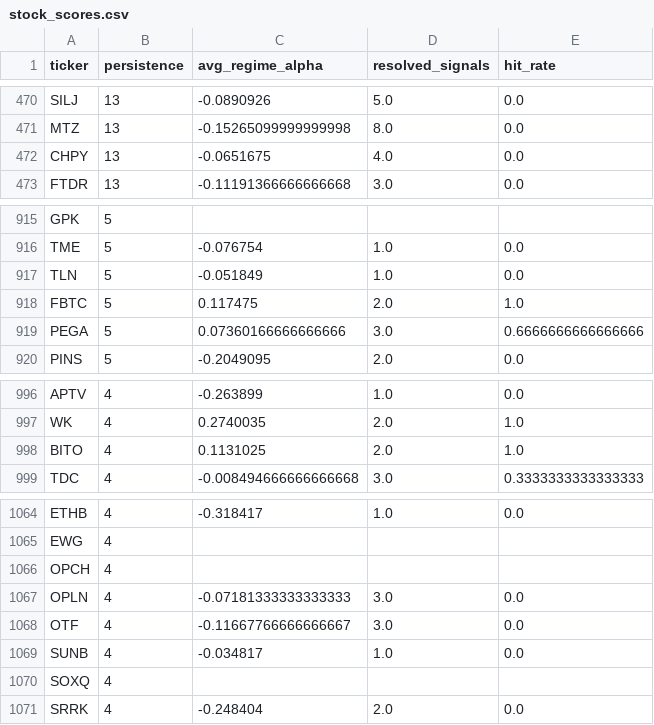
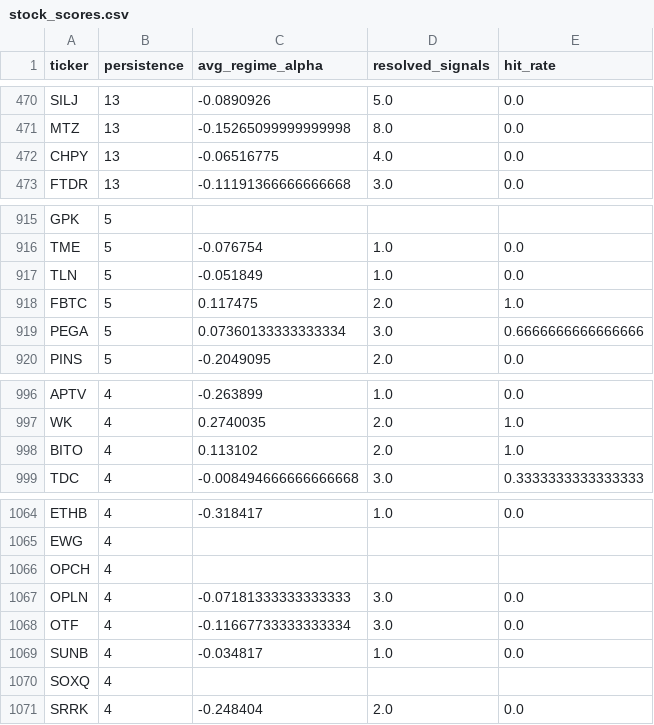
Before and after one commit to helioskozak-cloud/regime-desk, a CSV file: data/stock_scores.csv, drawn as a sheet; only a part is shown, gaps mark what is left out.

```diff
--- a/data/stock_scores.csv
+++ b/data/stock_scores.csv
@@ -471,3 +471,3 @@ SILJ,13,-0.0890926,5.0,0.0
 MTZ,13,-0.15265099999999998,8.0,0.0
-CHPY,13,-0.0651675,4.0,0.0
+CHPY,13,-0.06516775,4.0,0.0
 FTDR,13,-0.11191366666666668,3.0,0.0
@@ -918,3 +918,3 @@ TLN,5,-0.051849,1.0,0.0
 FBTC,5,0.117475,2.0,1.0
-PEGA,5,0.07360166666666666,3.0,0.6666666666666666
+PEGA,5,0.07360133333333334,3.0,0.6666666666666666
 PINS,5,-0.2049095,2.0,0.0
@@ -997,3 +997,3 @@ APTV,4,-0.263899,1.0,0.0
 WK,4,0.2740035,2.0,1.0
-BITO,4,0.1131025,2.0,1.0
+BITO,4,0.113102,2.0,1.0
 TDC,4,-0.008494666666666668,3.0,0.3333333333333333
@@ -1067,3 +1067,3 @@ OPCH,4,,,
 OPLN,4,-0.07181333333333333,3.0,0.0
-OTF,4,-0.11667766666666667,3.0,0.0
+OTF,4,-0.11667733333333334,3.0,0.0
 SUNB,4,-0.034817,1.0,0.0
```
Also changed, not shown: 2 other files.
